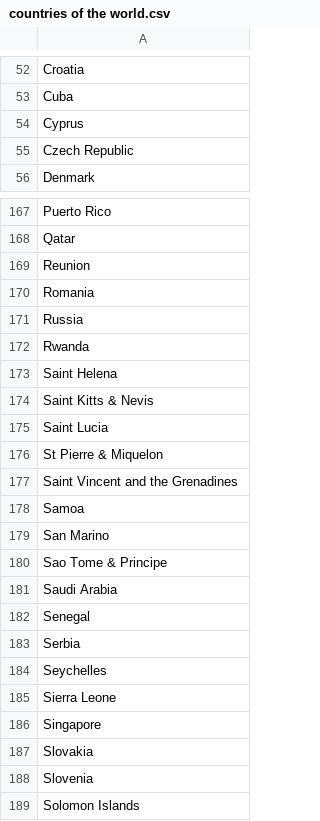
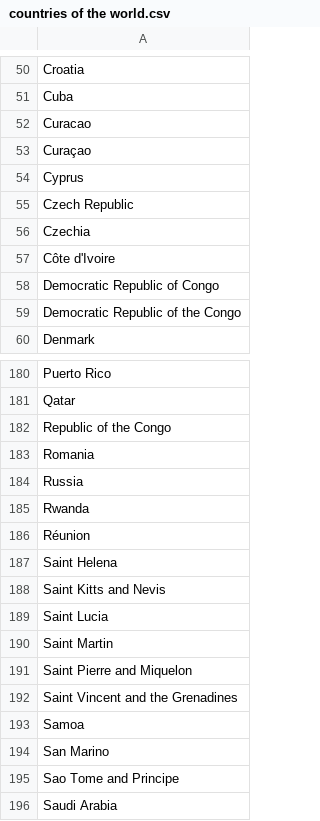
Before and after one commit to Ozerg97/IFT3700-TravailFinal, a CSV file: Projet done/countries of the world.csv, drawn as a sheet; only a part is shown, gaps mark what is left out; the shorter side is filled out with more unchanged rows; the diff covers the shown part only.

```diff
--- a/Projet done/countries of the world.csv
+++ b/Projet done/countries of the world.csv
@@ -53,4 +51,10 @@ Croatia
 Cuba
+Curacao
+Curaçao
 Cyprus
 Czech Republic
+Czechia
+Côte d'Ivoire
+Democratic Republic of Congo
+Democratic Republic of the Congo
 Denmark
@@ -168,3 +181,3 @@ Puerto Rico
 Qatar
-Reunion
+Republic of the Congo
 Romania
@@ -172,6 +185,8 @@ Russia
 Rwanda
+Réunion
 Saint Helena
-Saint Kitts & Nevis
+Saint Kitts and Nevis
 Saint Lucia
-St Pierre & Miquelon
+Saint Martin
+Saint Pierre and Miquelon
 Saint Vincent and the Grenadines
@@ -179,3 +194,3 @@ Samoa
 San Marino
-Sao Tome & Principe
+Sao Tome and Principe
 Saudi Arabia
```
Also changed, not shown: 20 added rows, 8 removed rows and 9 edited cells elsewhere in this file, Projet done/Données brutes/01. List_of_countries_by_GDP_(nominal)_per_capita_1.csv, Projet done/Données brutes/12. Buddhism_by_country_1.csv, 6 other files.
